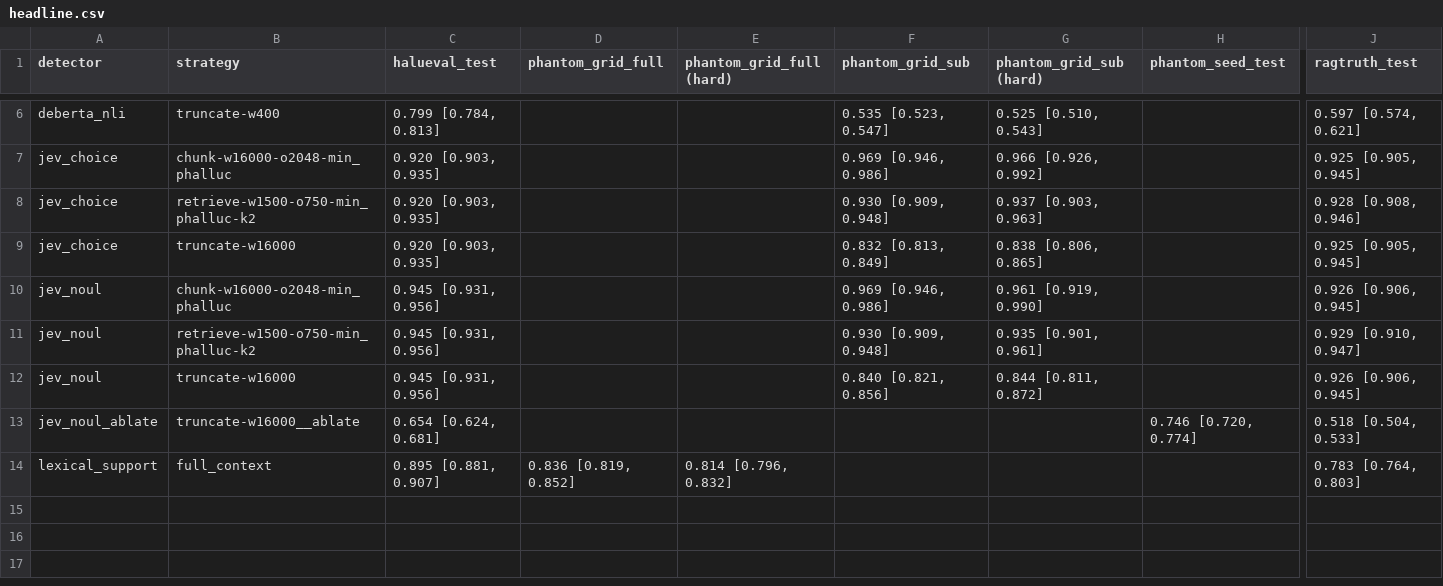
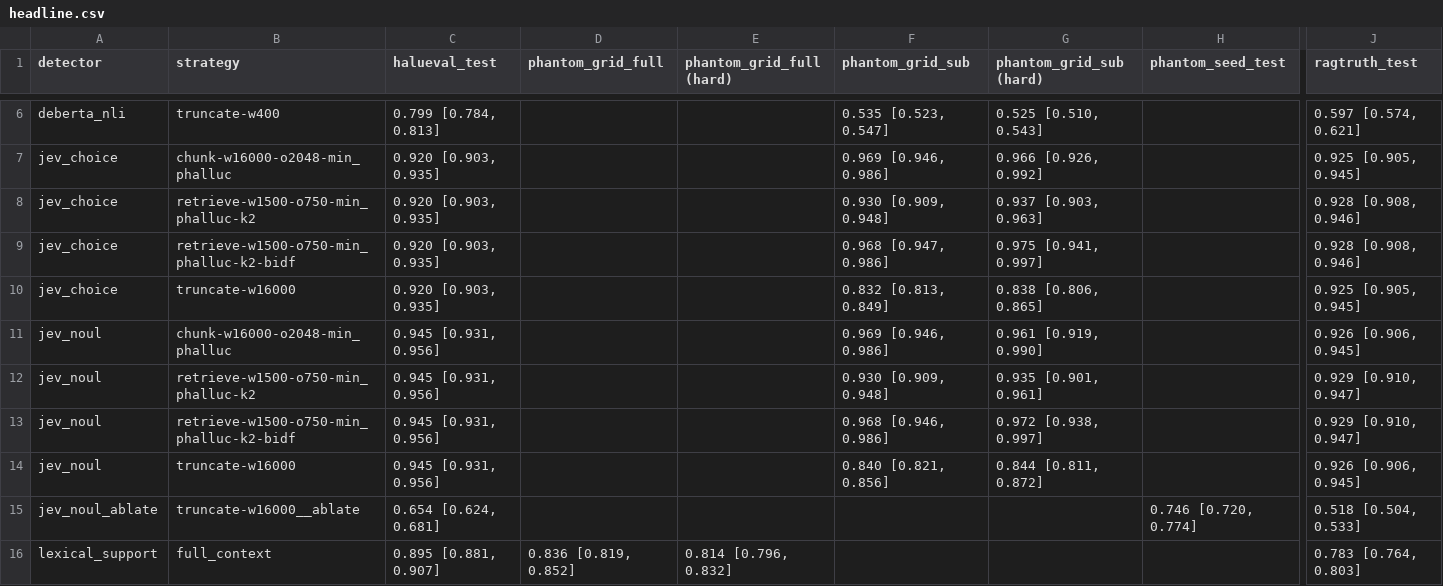
Before and after one commit to vaishnav-16/llm-hallucination-detection, a CSV file: artifacts/metrics/headline.csv, drawn as a sheet; only a part is shown, gaps mark what is left out; rows hold the shown columns only; the diff names each change by its address in the sheet, - before the commit and + after, or states it on an @@ line.

```diff
--- a/artifacts/metrics/headline.csv
+++ b/artifacts/metrics/headline.csv
+row 9: jev_choice | retrieve-w1500-o750-min_phalluc-k2-bidf | 0.920 [0.903, 0.935] |  |  | 0.968 [0.947, 0.986] | 0.975 [0.941, 0.997] |  | 0.928 [0.908, 0.946]
+row 13: jev_noul | retrieve-w1500-o750-min_phalluc-k2-bidf | 0.945 [0.931, 0.956] |  |  | 0.968 [0.946, 0.986] | 0.972 [0.938, 0.997] |  | 0.929 [0.910, 0.947]
```
Also changed, not shown: artifacts/metrics/comparisons.csv, 5 other files.
